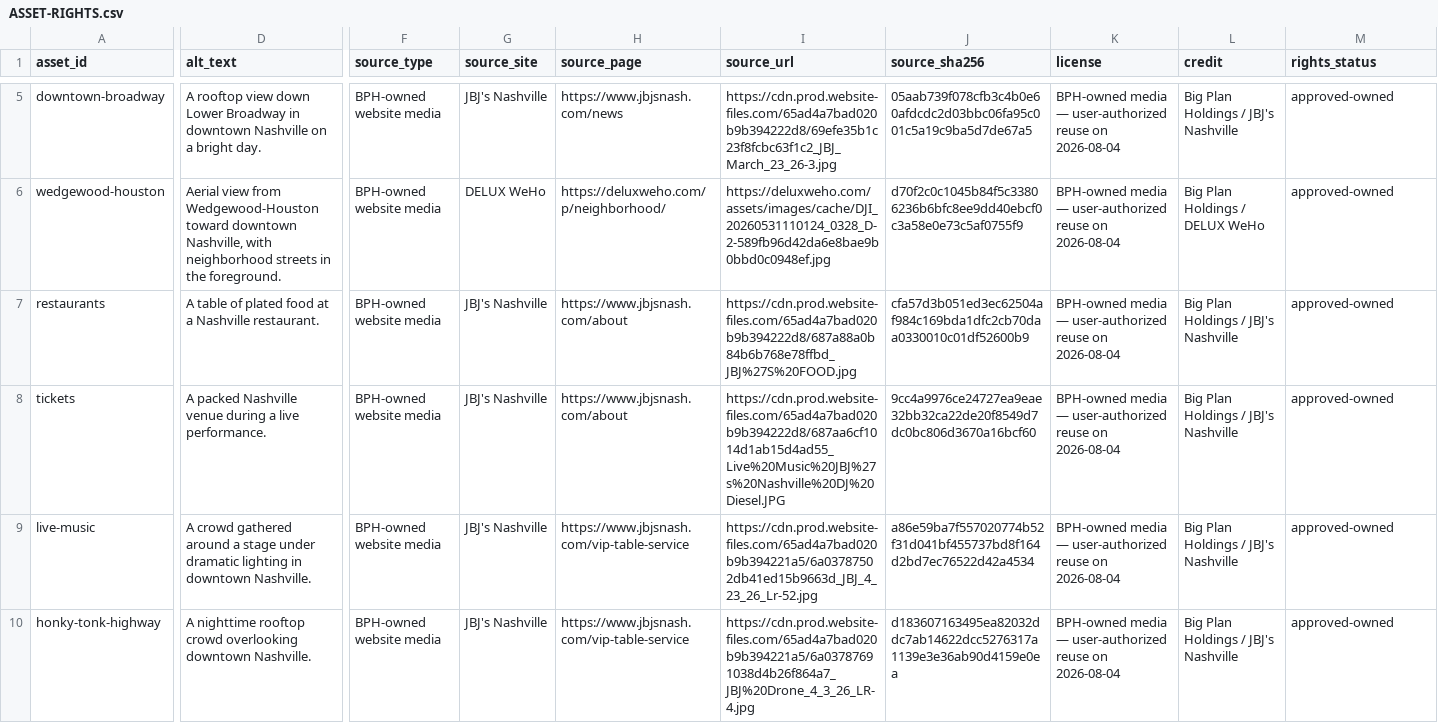
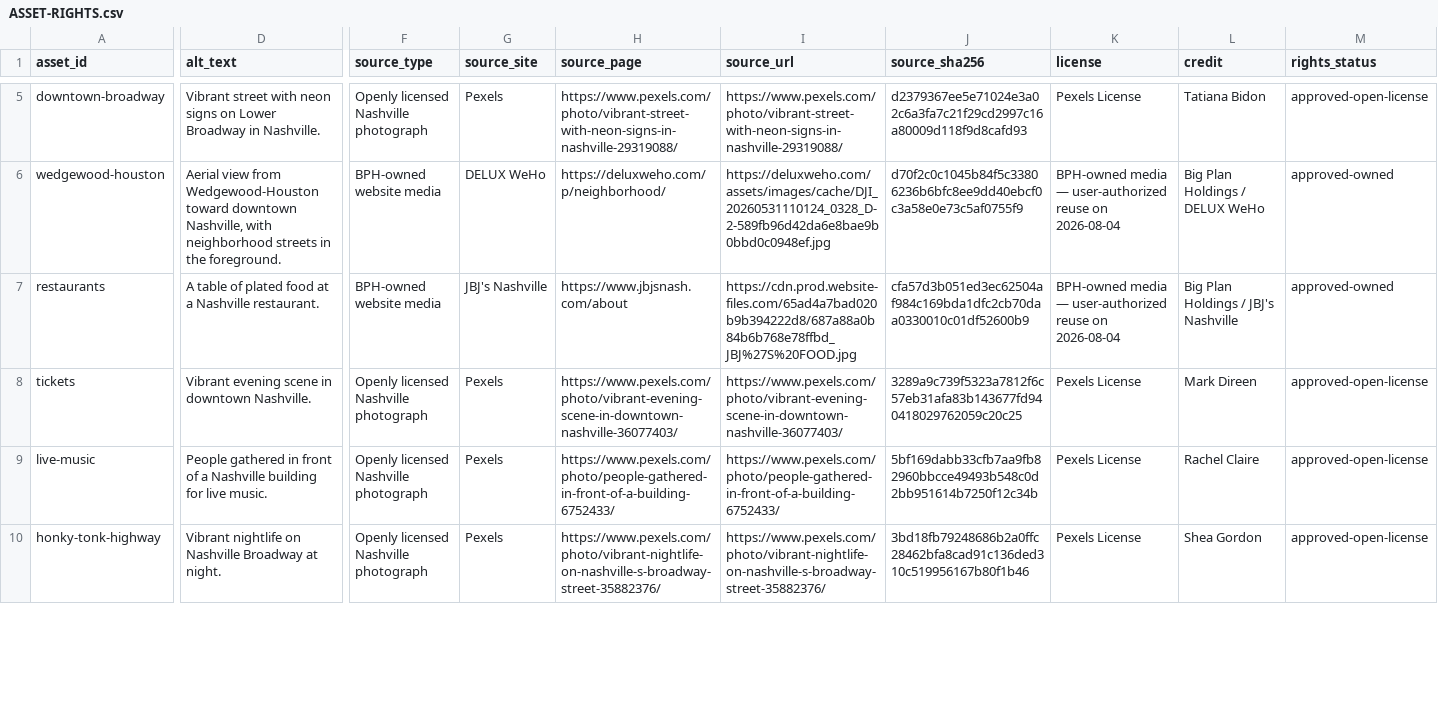
Before and after one commit to emruss3/NashvilleTourism, a CSV file: docs/media/ASSET-RIGHTS.csv, drawn as a sheet; only a part is shown, gaps mark what is left out; the diff covers the shown part only; the diff names each change by its address in the sheet, - before the commit and + after, or states it on an @@ line.

```diff
--- a/docs/media/ASSET-RIGHTS.csv
+++ b/docs/media/ASSET-RIGHTS.csv
-D5 (alt_text): A rooftop view down Lower Broadway in downtown Nashville on a bright day.
+D5 (alt_text): Vibrant street with neon signs on Lower Broadway in Nashville.
-F5 (source_type): BPH-owned website media
+F5 (source_type): Openly licensed Nashville photograph
-G5 (source_site): JBJ's Nashville
+G5 (source_site): Pexels
-H5 (source_page): https://www.jbjsnash.com/news
+H5 (source_page): https://www.pexels.com/photo/vibrant-street-with-neon-signs-in-nashville-29319088/
-I5 (source_url): https://cdn.prod.website-files.com/65ad4a7bad020b9b394222d8/69efe35b1c23f8fcbc63f1c2_JBJ_March_23_26-3.jpg
+I5 (source_url): https://www.pexels.com/photo/vibrant-street-with-neon-signs-in-nashville-29319088/
-J5 (source_sha256): 05aab739f078cfb3c4b0e60afdcdc2d03bbc06fa95c001c5a19c9ba5d7de67a5
+J5 (source_sha256): d2379367ee5e71024e3a02c6a3fa7c21f29cd2997c16a80009d118f9d8cafd93
-K5 (license): BPH-owned media — user-authorized reuse on 2026-08-04
+K5 (license): Pexels License
-L5 (credit): Big Plan Holdings / JBJ's Nashville
+L5 (credit): Tatiana Bidon
-M5 (rights_status): approved-owned
+M5 (rights_status): approved-open-license
-D8 (alt_text): A packed Nashville venue during a live performance.
+D8 (alt_text): Vibrant evening scene in downtown Nashville.
-F8:F10 (source_type): BPH-owned website media
+F8:F10 (source_type): Openly licensed Nashville photograph
-G8:G10 (source_site): JBJ's Nashville
+G8:G10 (source_site): Pexels
-H8 (source_page): https://www.jbjsnash.com/about
+H8 (source_page): https://www.pexels.com/photo/vibrant-evening-scene-in-downtown-nashville-36077403/
-I8 (source_url): https://cdn.prod.website-files.com/65ad4a7bad020b9b394222d8/687aa6cf1014d1ab15d4ad55_Live%20Music%20JBJ%27s%20Nashville%20DJ%20Diesel.JPG
+I8 (source_url): https://www.pexels.com/photo/vibrant-evening-scene-in-downtown-nashville-36077403/
-J8 (source_sha256): 9cc4a9976ce24727ea9eae32bb32ca22de20f8549d7dc0bc806d3670a16bcf60
+J8 (source_sha256): 3289a9c739f5323a7812f6c57eb31afa83b143677fd940418029762059c20c25
-K8:K10 (license): BPH-owned media — user-authorized reuse on 2026-08-04
+K8:K10 (license): Pexels License
-L8 (credit): Big Plan Holdings / JBJ's Nashville
+L8 (credit): Mark Direen
-M8:M10 (rights_status): approved-owned
+M8:M10 (rights_status): approved-open-license
-D9 (alt_text): A crowd gathered around a stage under dramatic lighting in downtown Nashville.
+D9 (alt_text): People gathered in front of a Nashville building for live music.
-H9 (source_page): https://www.jbjsnash.com/vip-table-service
+H9 (source_page): https://www.pexels.com/photo/people-gathered-in-front-of-a-building-6752433/
-I9 (source_url): https://cdn.prod.website-files.com/65ad4a7bad020b9b394221a5/6a03787502db41ed15b9663d_JBJ_4_23_26_Lr-52.jpg
+I9 (source_url): https://www.pexels.com/photo/people-gathered-in-front-of-a-building-6752433/
-J9 (source_sha256): a86e59ba7f557020774b52f31d041bf455737bd8f164d2bd7ec76522d42a4534
+J9 (source_sha256): 5bf169dabb33cfb7aa9fb82960bbcce49493b548c0d2bb951614b7250f12c34b
-L9 (credit): Big Plan Holdings / JBJ's Nashville
+L9 (credit): Rachel Claire
-D10 (alt_text): A nighttime rooftop crowd overlooking downtown Nashville.
+D10 (alt_text): Vibrant nightlife on Nashville Broadway at night.
-H10 (source_page): https://www.jbjsnash.com/vip-table-service
+H10 (source_page): https://www.pexels.com/photo/vibrant-nightlife-on-nashville-s-broadway-street-35882376/
-I10 (source_url): https://cdn.prod.website-files.com/65ad4a7bad020b9b394221a5/6a03787691038d4b26f864a7_JBJ%20Drone_4_3_26_LR-4.jpg
+I10 (source_url): https://www.pexels.com/photo/vibrant-nightlife-on-nashville-s-broadway-street-35882376/
-J10 (source_sha256): d183607163495ea82032ddc7ab14622dcc5276317a1139e3e36ab90d4159e0ea
+J10 (source_sha256): 3bd18fb79248686b2a0ffc28462bfa8cad91c136ded310c519956167b80f1b46
-L10 (credit): Big Plan Holdings / JBJ's Nashville
+L10 (credit): Shea Gordon
```
Also changed, not shown: 2 added rows and 67 edited cells elsewhere in this file, 30 other files.
